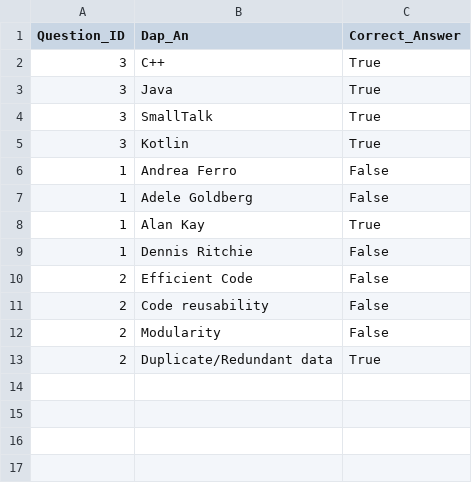
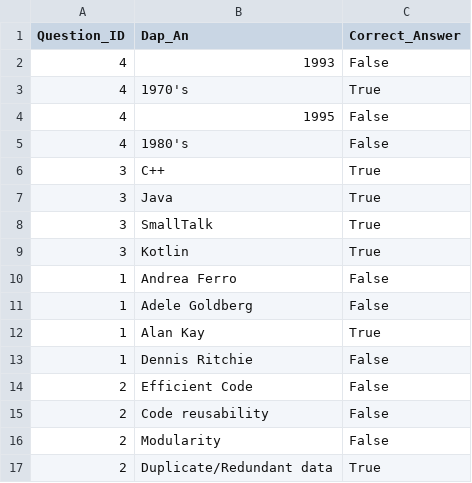
Before and after one commit to NguyenQuangMinh0504/he_thong_tao_de_thi_cho_giao_vien, a CSV file: database/MCQS_Answer/MCQS_Answer.csv, drawn as a sheet; the diff names each change by its address in the sheet, - before the commit and + after, or states it on an @@ line.

```diff
--- a/database/MCQS_Answer/MCQS_Answer.csv
+++ b/database/MCQS_Answer/MCQS_Answer.csv
+row 2: 4 | 1993 | False
+row 3: 4 | 1970's | True
+row 4: 4 | 1995 | False
+row 5: 4 | 1980's | False
```
Also changed, not shown: 9 other files.
